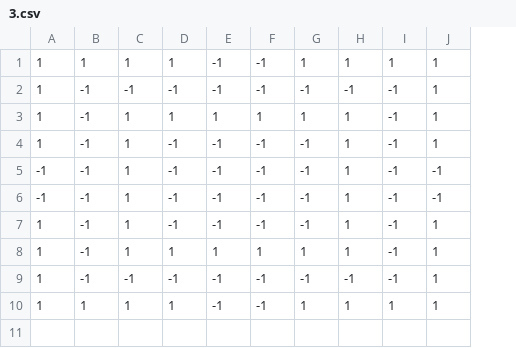
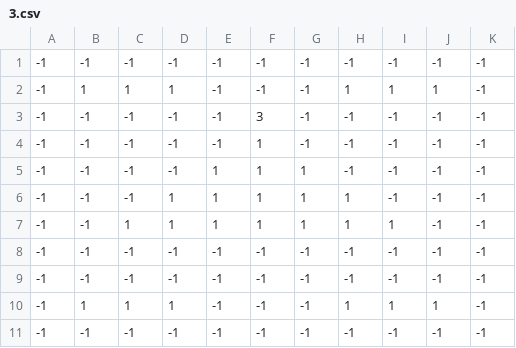
Before and after one commit to mathiasprisfeldt/rogue-lite-prototype, a CSV file: Assets/Resources/Layouts/3.csv, drawn as a sheet; removed rows and columns are numbered as before the commit, all else as after; the diff names each change by its address in the sheet, - before the commit and + after, or states it on an @@ line.

Commit message:
Cleaned up Tiled files, levels & layouts

```diff
--- a/Assets/Resources/Layouts/3.csv
+++ b/Assets/Resources/Layouts/3.csv
-column A, rows 1-3: all 1; rows 5-6: -1 | -1; rows 9-10: 1 | 1
+column A, rows 2-3: -1 | -1; rows 6-10: all -1
+column K, rows 2-3: -1 | -1; rows 6-10: all -1
+row 1: -1 | -1 | -1 | -1 | -1 | -1 | -1 | -1 | -1 | -1 | -1
-G2: 1
+G2: -1
-F3: -1
+F3: 3
-J3: 1
+J3: -1
+row 4: -1 | -1 | -1 | -1 | -1 | 1 | -1 | -1 | -1 | -1 | -1
+row 5: -1 | -1 | -1 | -1 | 1 | 1 | 1 | -1 | -1 | -1 | -1
-C6: 1
+C6: -1
-J6: 1
+J6: -1
-row 4: 1 | -1 | 1 | -1 | -1 | -1 | -1 | 1 | -1 | 1
-D7: -1
+D7: 1
-E7: -1
+E7: 1
-F7: -1
+F7: 1
-G7: -1
+G7: 1
-I7: -1
+I7: 1
-C8: 1
+C8: -1
-H8: 1
+H8: -1
-row 7: 1 | -1 | 1 | -1 | -1 | -1 | -1 | 1 | -1 | 1
-row 8: 1 | -1 | 1 | 1 | 1 | 1 | 1 | 1 | -1 | 1
-J9: 1
+J9: -1
-G10: 1
+G10: -1
+row 11: -1 | -1 | -1 | -1 | -1 | -1 | -1 | -1 | -1 | -1 | -1
```
Also changed, not shown: Assets/Resources/Layouts/0.csv, Assets/Resources/Layouts/1.csv, 42 other files.
